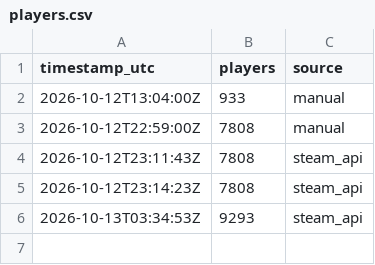
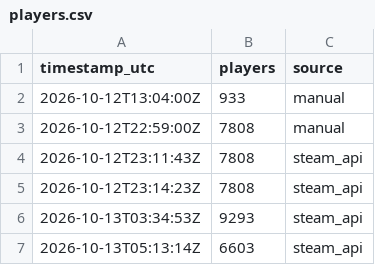
Before and after one commit to VeteranGamer-dev/hood-warfare-2-player-count, a CSV file: data/players.csv, drawn as a sheet.

```diff
--- a/data/players.csv
+++ b/data/players.csv
@@ -6 +6,2 @@ timestamp_utc,players,source
 2026-10-13T03:34:53Z,9293,steam_api
+2026-10-13T05:13:14Z,6603,steam_api
```
Also changed, not shown: 3 other files.
